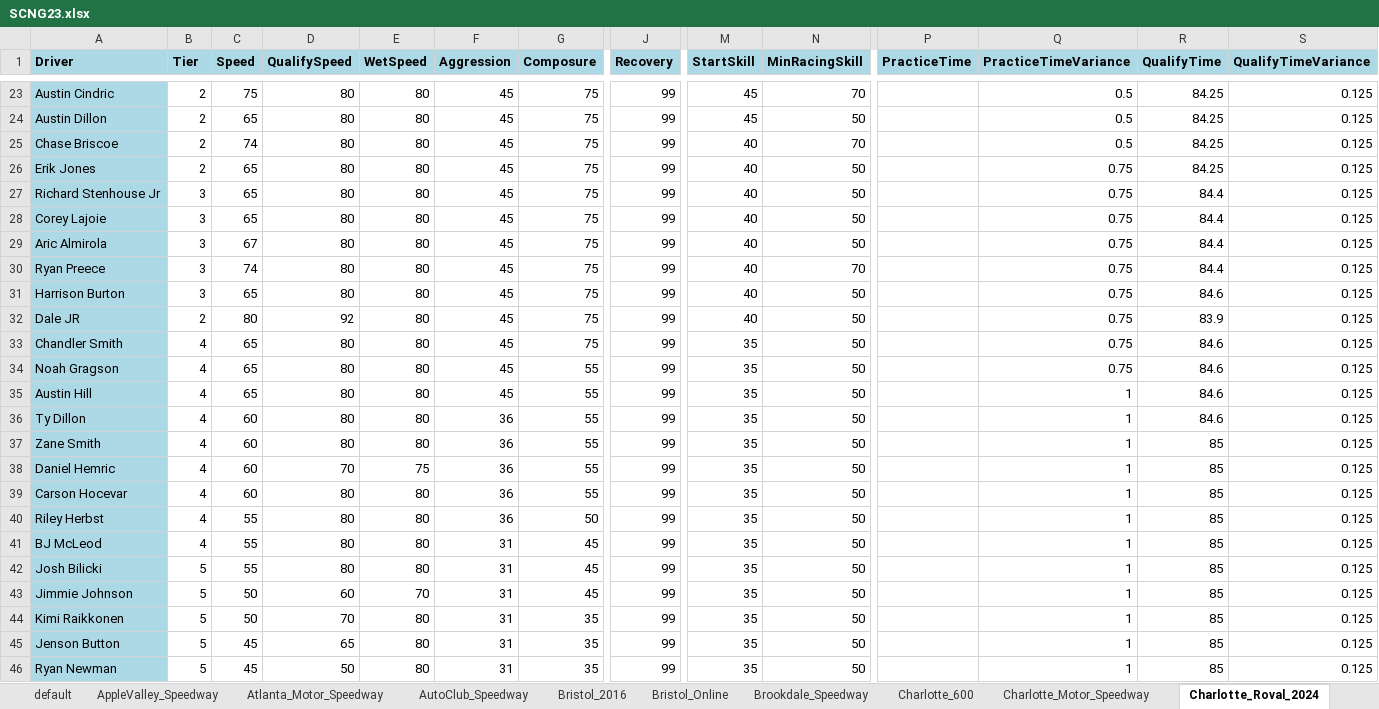
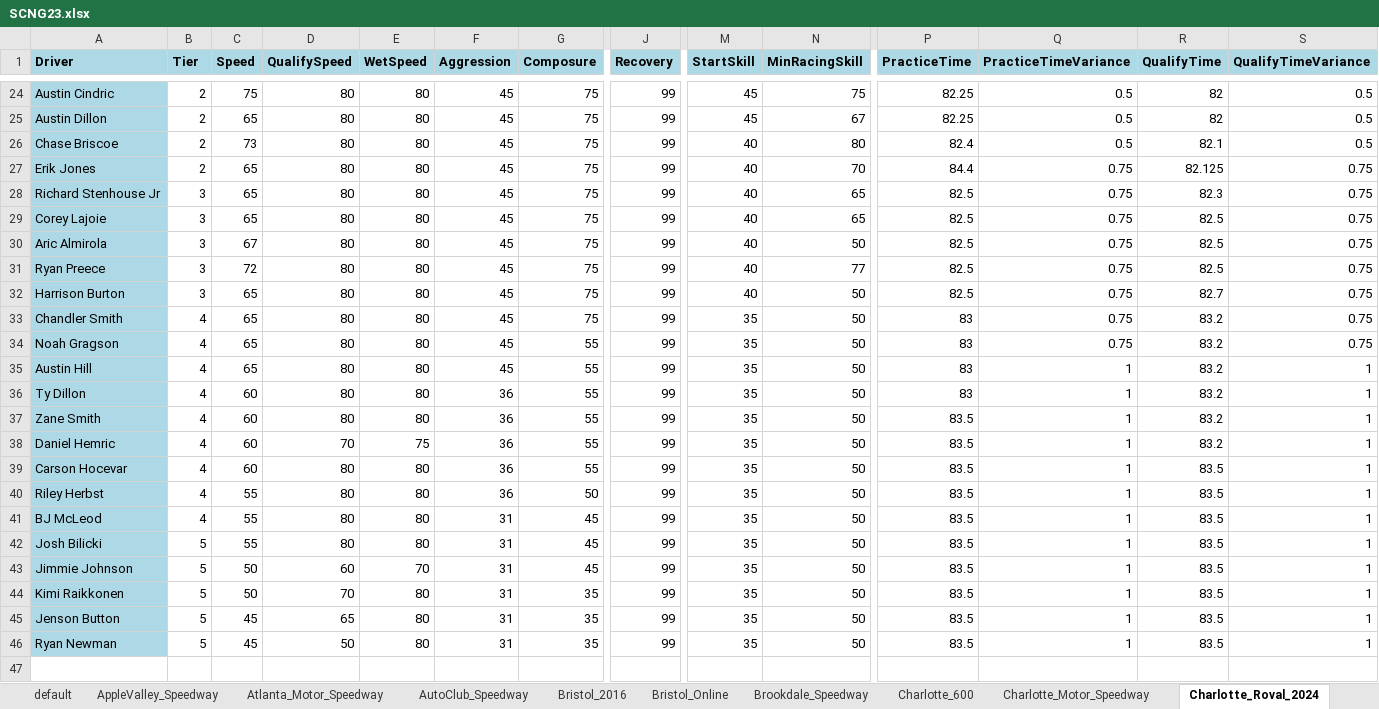
Before and after one commit to dosequis56/rfactorvehicles, an Excel workbook: SCNG2023/SCNG23.xlsx, sheet Charlotte_Roval_2024, drawn as a sheet; only a part is shown, gaps mark what is left out; values as stored, in another font and other column widths than the file's, no borders; removed rows and columns are numbered as before the commit, all else as after; rows hold the shown columns only; the diff covers the shown part only; the diff names each change by its address in the sheet, - before the commit and + after, or states it on an @@ line.

Commit message:
Updates to match charlotte ai pace with the human

```diff
--- a/SCNG2023/SCNG23.xlsx (sheet Charlotte_Roval_2024)
+++ b/SCNG2023/SCNG23.xlsx (sheet Charlotte_Roval_2024)
-N24 (MinRacingSkill): 70
+N24 (MinRacingSkill): 75
-P24:P25 (PracticeTime): (empty)
+P24:P25 (PracticeTime): 82.25
-R24:R25 (QualifyTime): 84.25
+R24:R25 (QualifyTime): 82
-S24:S26 (QualifyTimeVariance): 0.125
+S24:S26 (QualifyTimeVariance): 0.5
-N25 (MinRacingSkill): 50
+N25 (MinRacingSkill): 67
-C26 (Speed): 74
+C26 (Speed): 73
-N26 (MinRacingSkill): 70
+N26 (MinRacingSkill): 80
-P26 (PracticeTime): (empty)
+P26 (PracticeTime): 82.4
-R26 (QualifyTime): 84.25
+R26 (QualifyTime): 82.1
-N27 (MinRacingSkill): 50
+N27 (MinRacingSkill): 70
-P27 (PracticeTime): (empty)
+P27 (PracticeTime): 84.4
-R27 (QualifyTime): 84.25
+R27 (QualifyTime): 82.125
-S27:S32 (QualifyTimeVariance): 0.125
+S27:S32 (QualifyTimeVariance): 0.75
-N28:N29 (MinRacingSkill): 50
+N28:N29 (MinRacingSkill): 65
-P28:P32 (PracticeTime): (empty)
+P28:P32 (PracticeTime): 82.5
-R28 (QualifyTime): 84.4
+R28 (QualifyTime): 82.3
-R29:R31 (QualifyTime): 84.4
+R29:R31 (QualifyTime): 82.5
-C31 (Speed): 74
+C31 (Speed): 72
-N31 (MinRacingSkill): 70
+N31 (MinRacingSkill): 77
-R32 (QualifyTime): 84.6
+R32 (QualifyTime): 82.7
-row 32: Dale JR | 2 | 80 | 92 | 80 | 45 | 75 | 99 | 40 | 50 |  | 0.75 | 83.9 | 0.125
-P33:P36 (PracticeTime): (empty)
+P33:P36 (PracticeTime): 83
-R33:R36 (QualifyTime): 84.6
+R33:R36 (QualifyTime): 83.2
-S33:S34 (QualifyTimeVariance): 0.125
+S33:S34 (QualifyTimeVariance): 0.75
-S35:S46 (QualifyTimeVariance): 0.125
+S35:S46 (QualifyTimeVariance): 1
-P37:P46 (PracticeTime): (empty)
+P37:P46 (PracticeTime): 83.5
-R37:R38 (QualifyTime): 85
+R37:R38 (QualifyTime): 83.2
-R39:R46 (QualifyTime): 85
+R39:R46 (QualifyTime): 83.5
```
Also changed, not shown: 2 added rows, 1 removed row and 74 edited cells elsewhere in this sheet, sheet Charlotte_Motor_Speedway, sheet Charlotte_600, sheet Darlington_500, sheet Atlanta_Motor_Speedway, sheet Track_Params, 5 other files.
